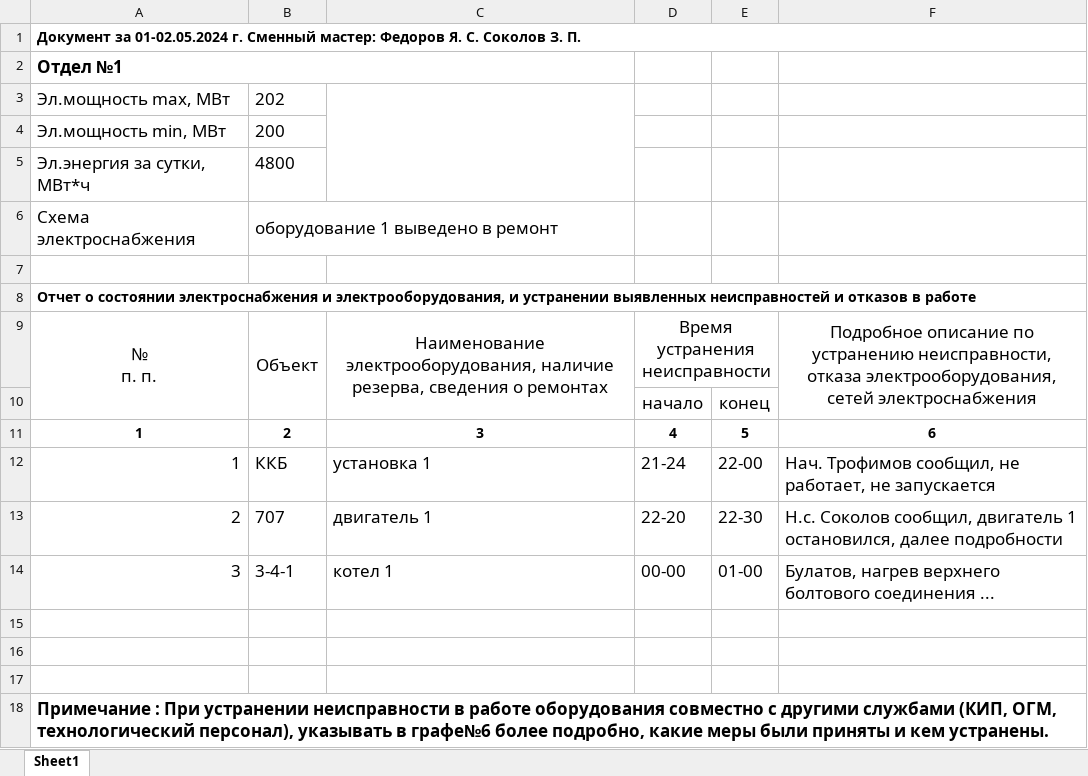
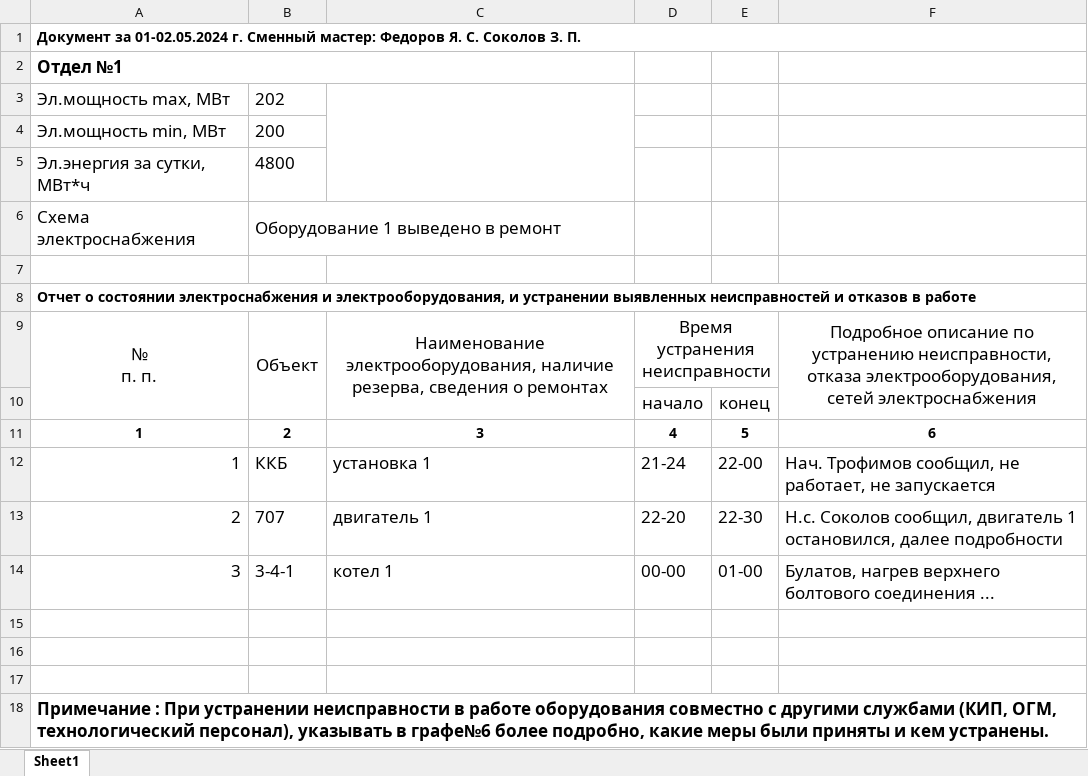
Before and after one commit to primera7790/ZAVOD_project, an Excel workbook: zavod/data/excel_dir/Документ 01-02.05.24.xlsx, sheet Sheet1, drawn as a sheet; values as stored, in another font and other column widths than the file's, no borders; the diff names each change by its address in the sheet, - before the commit and + after, or states it on an @@ line.

```diff
--- a/zavod/data/excel_dir/Документ 01-02.05.24.xlsx (sheet Sheet1)
+++ b/zavod/data/excel_dir/Документ 01-02.05.24.xlsx (sheet Sheet1)
-B6: оборудование 1 выведено в ремонт
+B6: Оборудование 1 выведено в ремонт
```
Also changed, not shown: zavod/data/excel_dir/Документ 08-09.05.2024.xlsx.
